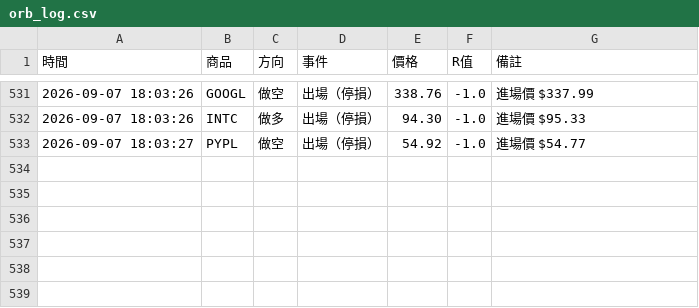
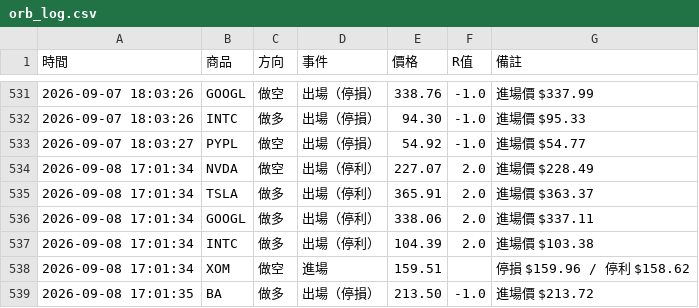
Before and after one commit to stupidyaoyao/my-quant-project, a CSV file: orb_log.csv, drawn as a sheet; only a part is shown, gaps mark what is left out.

```diff
--- a/orb_log.csv
+++ b/orb_log.csv
@@ -533 +533,7 @@
 2026-09-07 18:03:27,PYPL,做空,出場（停損）,54.92,-1.0,進場價 $54.77
+2026-09-08 17:01:34,NVDA,做空,出場（停利）,227.07,2.0,進場價 $228.49
+2026-09-08 17:01:34,TSLA,做多,出場（停利）,365.91,2.0,進場價 $363.37
+2026-09-08 17:01:34,GOOGL,做多,出場（停利）,338.06,2.0,進場價 $337.11
+2026-09-08 17:01:34,INTC,做多,出場（停利）,104.39,2.0,進場價 $103.38
+2026-09-08 17:01:34,XOM,做空,進場,159.51,,停損 $159.96 / 停利 $158.62
+2026-09-08 17:01:35,BA,做多,出場（停損）,213.50,-1.0,進場價 $213.72
```
Also changed, not shown: 1 other file.
